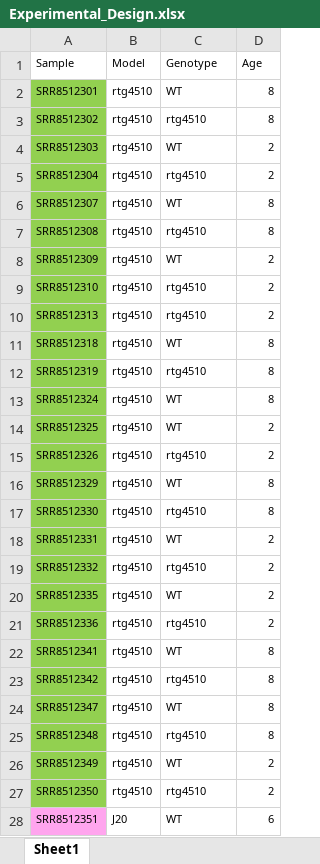
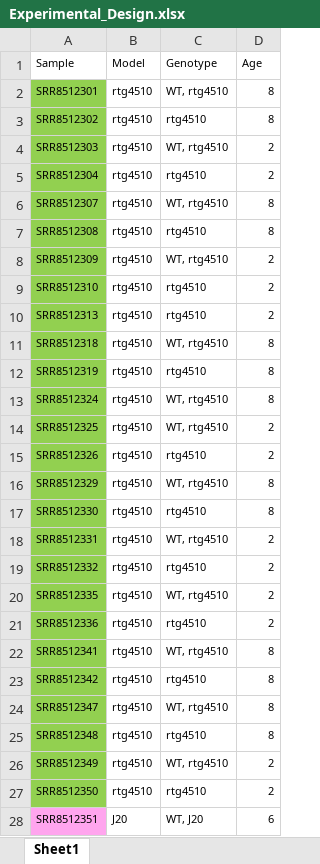
Before and after one commit to Daniela-q-m/Transcriptomics-Final-Project-, an Excel workbook: source_files/Experimental_Design.xlsx, sheet Sheet1, drawn as a sheet; only a part is shown; values as stored, in another font and other column widths than the file's, no borders; the diff covers the shown part only; the diff names each change by its address in the sheet, - before the commit and + after, or states it on an @@ line.

```diff
--- a/source_files/Experimental_Design.xlsx (sheet Sheet1)
+++ b/source_files/Experimental_Design.xlsx (sheet Sheet1)
-C2 (Genotype): WT
+C2 (Genotype): WT, rtg4510
-C4 (Genotype): WT
+C4 (Genotype): WT, rtg4510
-C6 (Genotype): WT
+C6 (Genotype): WT, rtg4510
-C8 (Genotype): WT
+C8 (Genotype): WT, rtg4510
-C11 (Genotype): WT
+C11 (Genotype): WT, rtg4510
-C13:C14 (Genotype): WT
+C13:C14 (Genotype): WT, rtg4510
-C16 (Genotype): WT
+C16 (Genotype): WT, rtg4510
-C18 (Genotype): WT
+C18 (Genotype): WT, rtg4510
-C20 (Genotype): WT
+C20 (Genotype): WT, rtg4510
-C22 (Genotype): WT
+C22 (Genotype): WT, rtg4510
-C24 (Genotype): WT
+C24 (Genotype): WT, rtg4510
-C26 (Genotype): WT
+C26 (Genotype): WT, rtg4510
-C28 (Genotype): WT
+C28 (Genotype): WT, J20
```
Also changed, not shown: 22 edited cells elsewhere in this sheet, 9 other files.
